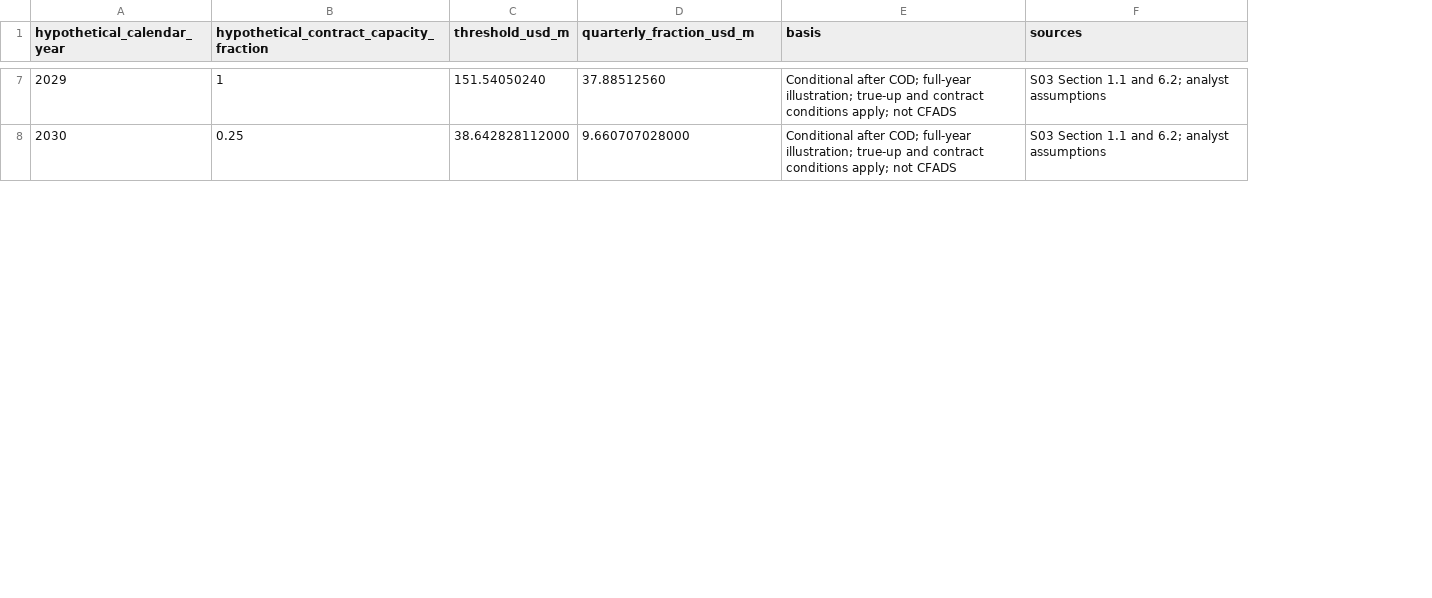
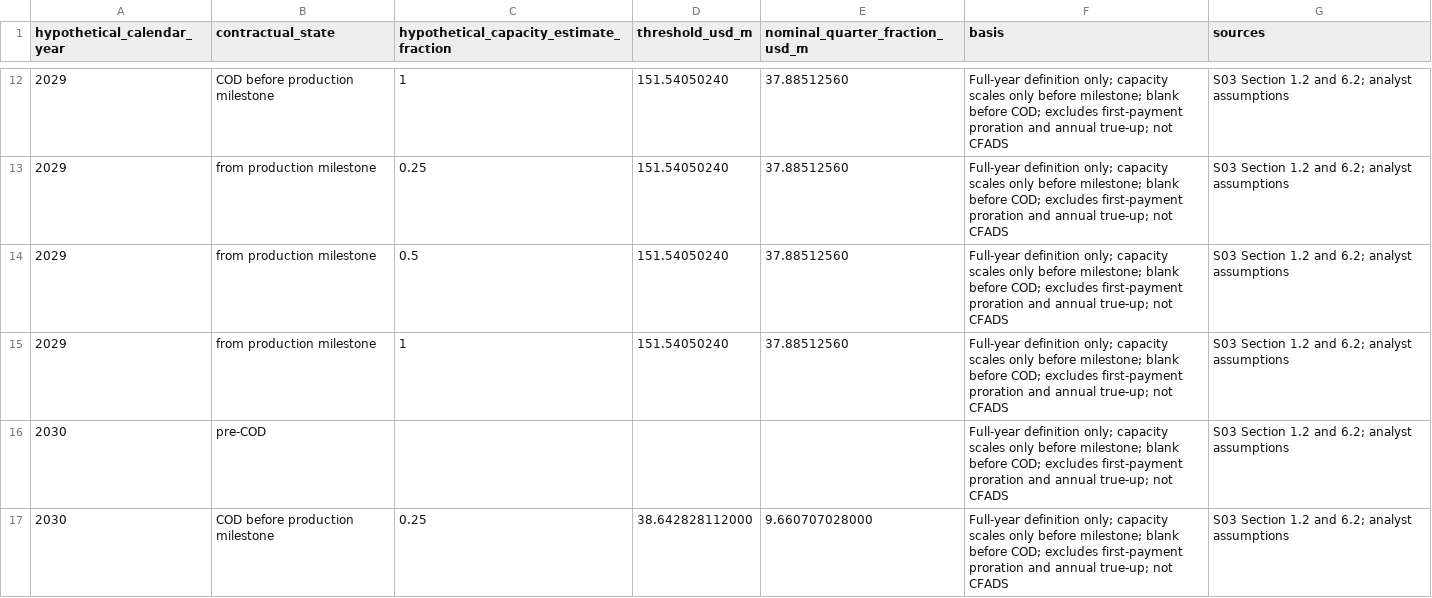
Before and after one commit to VSSpowerlifting/strategic-materials-policy-tracker, a CSV file: research/fi003/exhibits/offtake_threshold.csv, drawn as a sheet; only a part is shown, gaps mark what is left out; addresses are those after the commit; the diff covers the shown part only; the diff names each change by its address in the sheet, - before the commit and + after, or states it on an @@ line.

```diff
--- a/research/fi003/exhibits/offtake_threshold.csv
+++ b/research/fi003/exhibits/offtake_threshold.csv
+column B (contractual_state), row 12: COD before production milestone; row 17: COD before production milestone
-C1: hypothetical_contract_capacity_fraction
+C1: hypothetical_capacity_estimate_fraction
-E1: quarterly_fraction_usd_m
+E1: nominal_quarter_fraction_usd_m
-F12 (basis): Conditional after COD; full-year illustration; true-up and contract conditions apply; not CFADS
+F12 (basis): Full-year definition only; capacity scales only before milestone; blank before COD; excludes first-payment proration and annual true-up; not CFADS
-G12 (sources): S03 Section 1.1 and 6.2; analyst assumptions
+G12 (sources): S03 Section 1.2 and 6.2; analyst assumptions
+row 13: 2029 | from production milestone | 0.25 | 151.54050240 | 37.88512560 | Full-year definition only; capacity scales only before milestone; blank before COD; excludes first-payment proration and annual true-up; not CFADS | S03 Section 1.2 and 6.2; analyst assumptions
+row 14: 2029 | from production milestone | 0.5 | 151.54050240 | 37.88512560 | Full-year definition only; capacity scales only before milestone; blank before COD; excludes first-payment proration and annual true-up; not CFADS | S03 Section 1.2 and 6.2; analyst assumptions
+row 15: 2029 | from production milestone | 1 | 151.54050240 | 37.88512560 | Full-year definition only; capacity scales only before milestone; blank before COD; excludes first-payment proration and annual true-up; not CFADS | S03 Section 1.2 and 6.2; analyst assumptions
+row 16: 2030 | pre-COD |  |  |  | Full-year definition only; capacity scales only before milestone; blank before COD; excludes first-payment proration and annual true-up; not CFADS | S03 Section 1.2 and 6.2; analyst assumptions
-F17 (basis): Conditional after COD; full-year illustration; true-up and contract conditions apply; not CFADS
+F17 (basis): Full-year definition only; capacity scales only before milestone; blank before COD; excludes first-payment proration and annual true-up; not CFADS
-G17 (sources): S03 Section 1.1 and 6.2; analyst assumptions
+G17 (sources): S03 Section 1.2 and 6.2; analyst assumptions
```
Also changed, not shown: 8 added rows and 14 edited cells elsewhere in this file, research/fi003/chronology.csv, research/fi003/evidence.csv, 42 other files.
